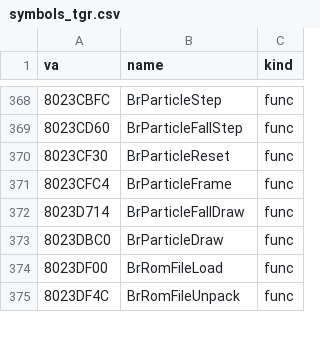
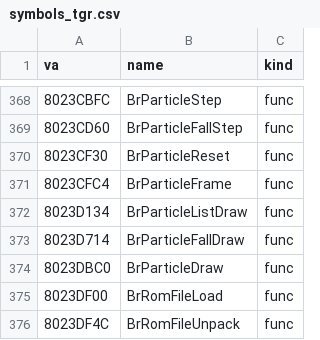
Before and after one commit to jeff-strutb/brally, a CSV file: n64/config/symbols_tgr.csv, drawn as a sheet; only a part is shown, gaps mark what is left out; the diff names each change by its address in the sheet, - before the commit and + after, or states it on an @@ line.

Commit message:
n64: BrParticleListDraw (0x8023D134) transcribed from T1, T2 -- a particle list as screen-facing sprites: each particle through the billboard matrix, culled behind the camera and outside the view by its size, drawn as a scissored texture rectangle at its depth with alpha from its strength bytes; the float tests are early-out continues

```diff
--- a/n64/config/symbols_tgr.csv
+++ b/n64/config/symbols_tgr.csv
+row 372: 8023D134 | BrParticleListDraw | func
```
Also changed, not shown: 1 other file.
